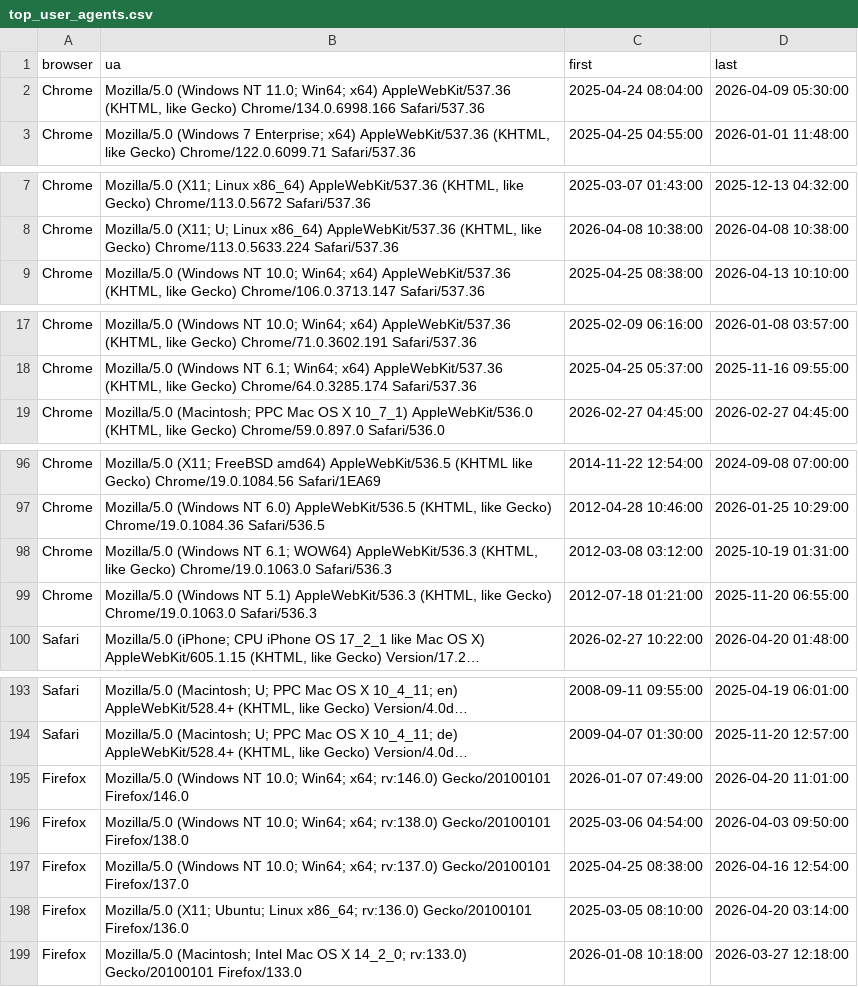
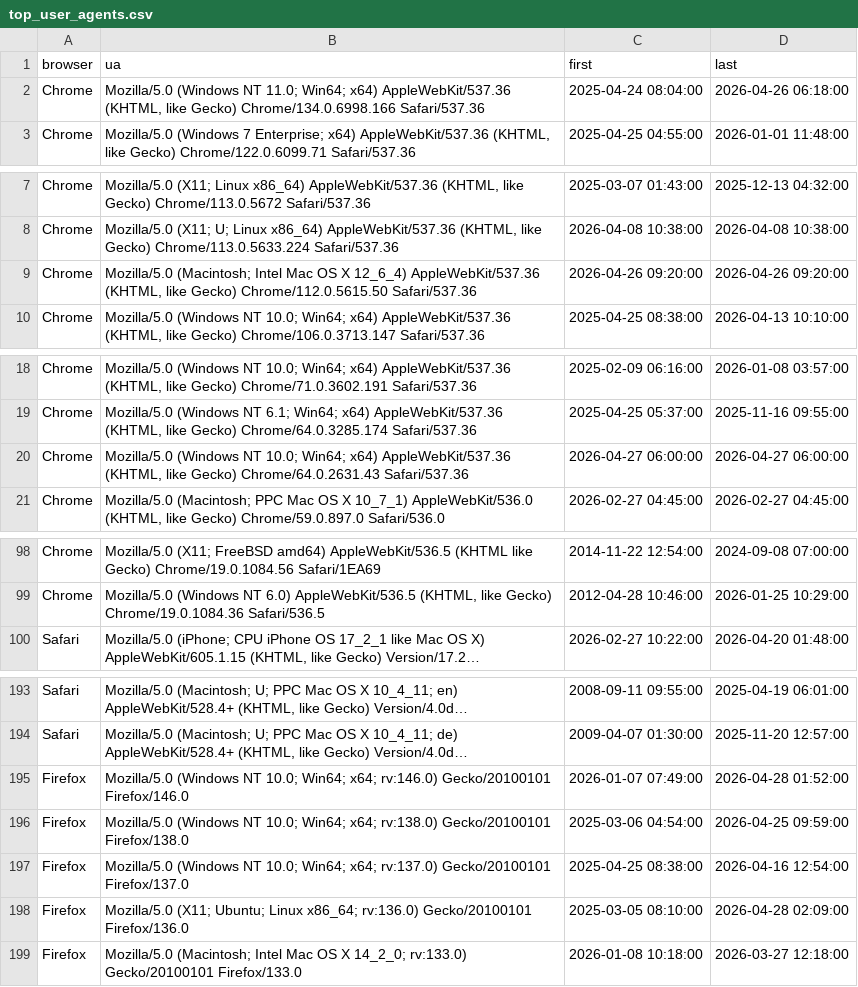
Before and after one commit to rahulsrma26/latest-user-agent, a CSV file: data/top_user_agents.csv, drawn as a sheet; only a part is shown, gaps mark what is left out; long unchanged cells end in …; removed rows and columns are numbered as before the commit, all else as after; the diff covers the shown part only; the diff names each change by its address in the sheet, - before the commit and + after, or states it on an @@ line.

```diff
--- a/data/top_user_agents.csv
+++ b/data/top_user_agents.csv
-D2 (last): 2026-04-09 05:30:00
+D2 (last): 2026-04-26 06:18:00
+row 9: Chrome | Mozilla/5.0 (Macintosh; Intel Mac OS X 12_6_4) AppleWebKit/537.36 (KHTML, like Gecko) Chrome/112.0.5615.50 Safari/537.36 | 2026-04-26 09:20:00 | 2026-04-26 09:20:00
+row 20: Chrome | Mozilla/5.0 (Windows NT 10.0; Win64; x64) AppleWebKit/537.36 (KHTML, like Gecko) Chrome/64.0.2631.43 Safari/537.36 | 2026-04-27 06:00:00 | 2026-04-27 06:00:00
-row 98: Chrome | Mozilla/5.0 (Windows NT 6.1; WOW64) AppleWebKit/536.3 (KHTML, like Gecko) Chrome/19.0.1063.0 Safari/536.3 | 2012-03-08 03:12:00 | 2025-10-19 01:31:00
-row 99: Chrome | Mozilla/5.0 (Windows NT 5.1) AppleWebKit/536.3 (KHTML, like Gecko) Chrome/19.0.1063.0 Safari/536.3 | 2012-07-18 01:21:00 | 2025-11-20 06:55:00
-D195 (last): 2026-04-20 11:01:00
+D195 (last): 2026-04-28 01:52:00
-D196 (last): 2026-04-03 09:50:00
+D196 (last): 2026-04-25 09:59:00
-D198 (last): 2026-04-20 03:14:00
+D198 (last): 2026-04-28 02:09:00
```
Also changed, not shown: 4 edited cells elsewhere in this file.
